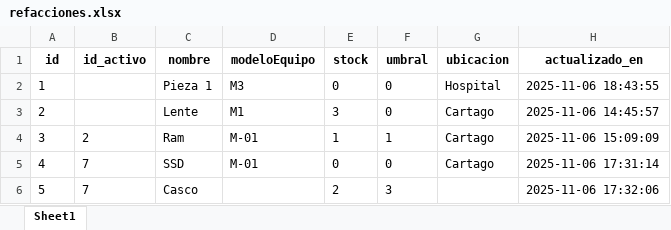
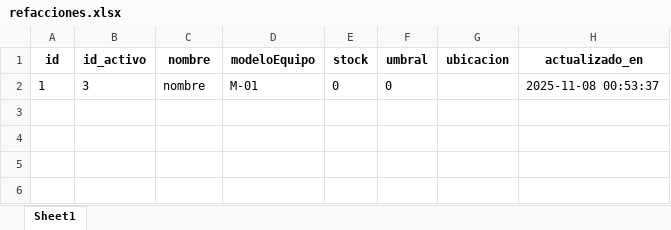
Before and after one commit to joseulloa10272/ProyectoQA, an Excel workbook: data/refacciones.xlsx, sheet Sheet1, drawn as a sheet; values as stored, in another font and other column widths than the file's, no borders; the diff names each change by its address in the sheet, - before the commit and + after, or states it on an @@ line.

```diff
--- a/data/refacciones.xlsx (sheet Sheet1)
+++ b/data/refacciones.xlsx (sheet Sheet1)
-B2 (id_activo): (empty)
+B2 (id_activo): 3
-C2 (nombre): Pieza 1
+C2 (nombre): nombre
-D2 (modeloEquipo): M3
+D2 (modeloEquipo): M-01
-G2 (ubicacion): Hospital
+G2 (ubicacion): (empty)
-H2 (actualizado_en): 2025-11-06 18:43:55
+H2 (actualizado_en): 2025-11-08 00:53:37
-row 3: 2 |  | Lente | M1 | 3 | 0 | Cartago | 2025-11-06 14:45:57
-row 4: 3 | 2 | Ram | M-01 | 1 | 1 | Cartago | 2025-11-06 15:09:09
-row 5: 4 | 7 | SSD | M-01 | 0 | 0 | Cartago | 2025-11-06 17:31:14
-row 6: 5 | 7 | Casco |  | 2 | 3 |  | 2025-11-06 17:32:06
```
Also changed, not shown: data/actas.xlsx, data/activos.xlsx, 23 other files.
